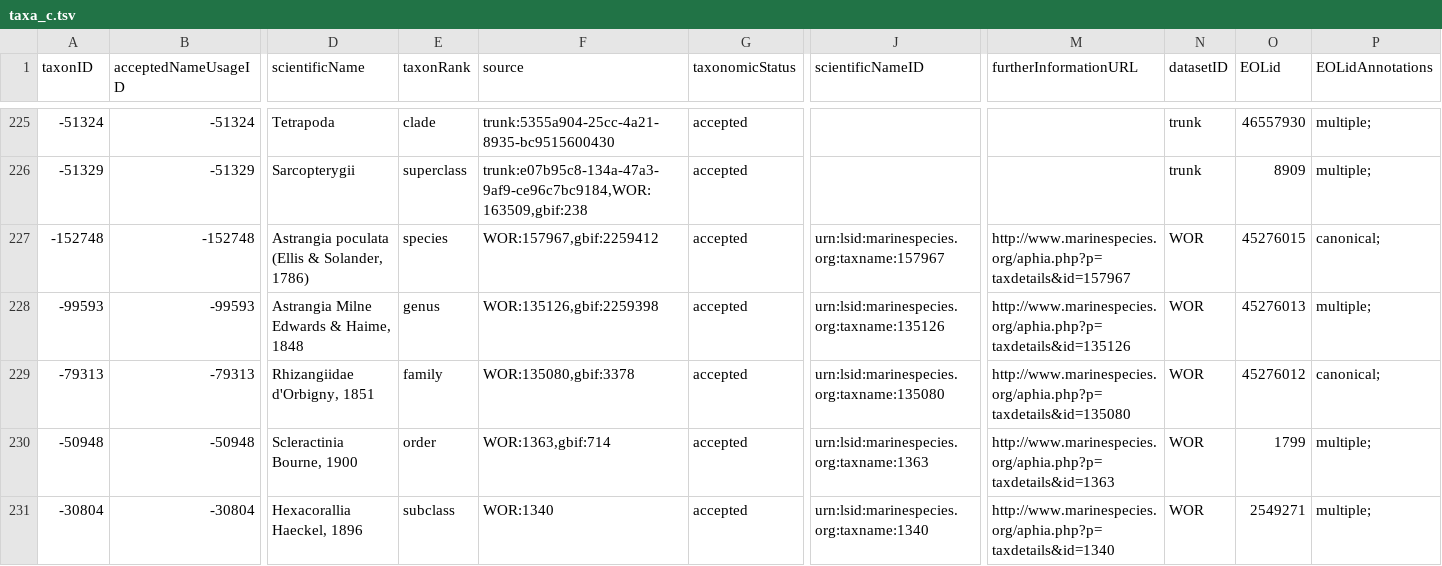
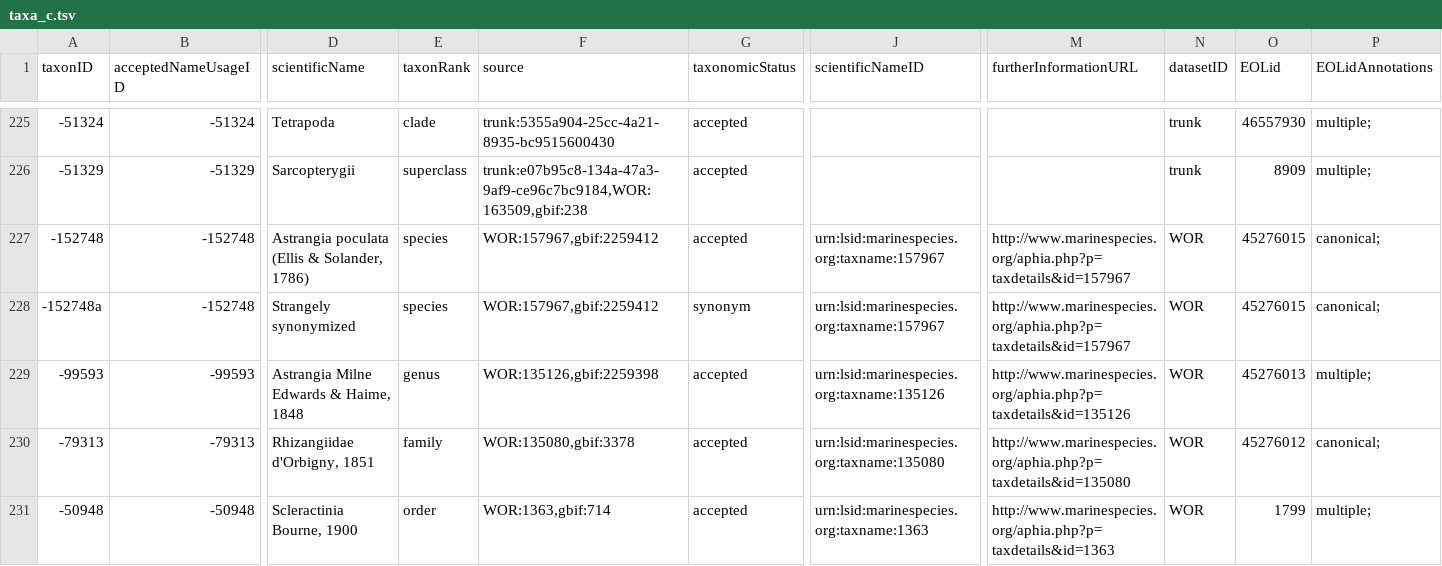
Before and after one commit to EOL/harvesting, a TSV file: spec/files/taxa_c.tsv, drawn as a sheet; only a part is shown, gaps mark what is left out; the shorter side is filled out with more unchanged rows; rows hold the shown columns only; the diff names each change by its address in the sheet, - before the commit and + after, or states it on an @@ line.

Commit message:
Synonyms are read.

```diff
--- a/spec/files/taxa_c.tsv
+++ b/spec/files/taxa_c.tsv
+row 228: -152748a | -152748 | Strangely synonymized | species | WOR:157967,gbif:2259412 | synonym | urn:lsid:marinespecies.org:taxname:157967 | http://www.marinespecies.org/aphia.php?p=taxdetails&id=157967 | WOR | 45276015 | canonical;
```
Also changed, not shown: 5 other files.
